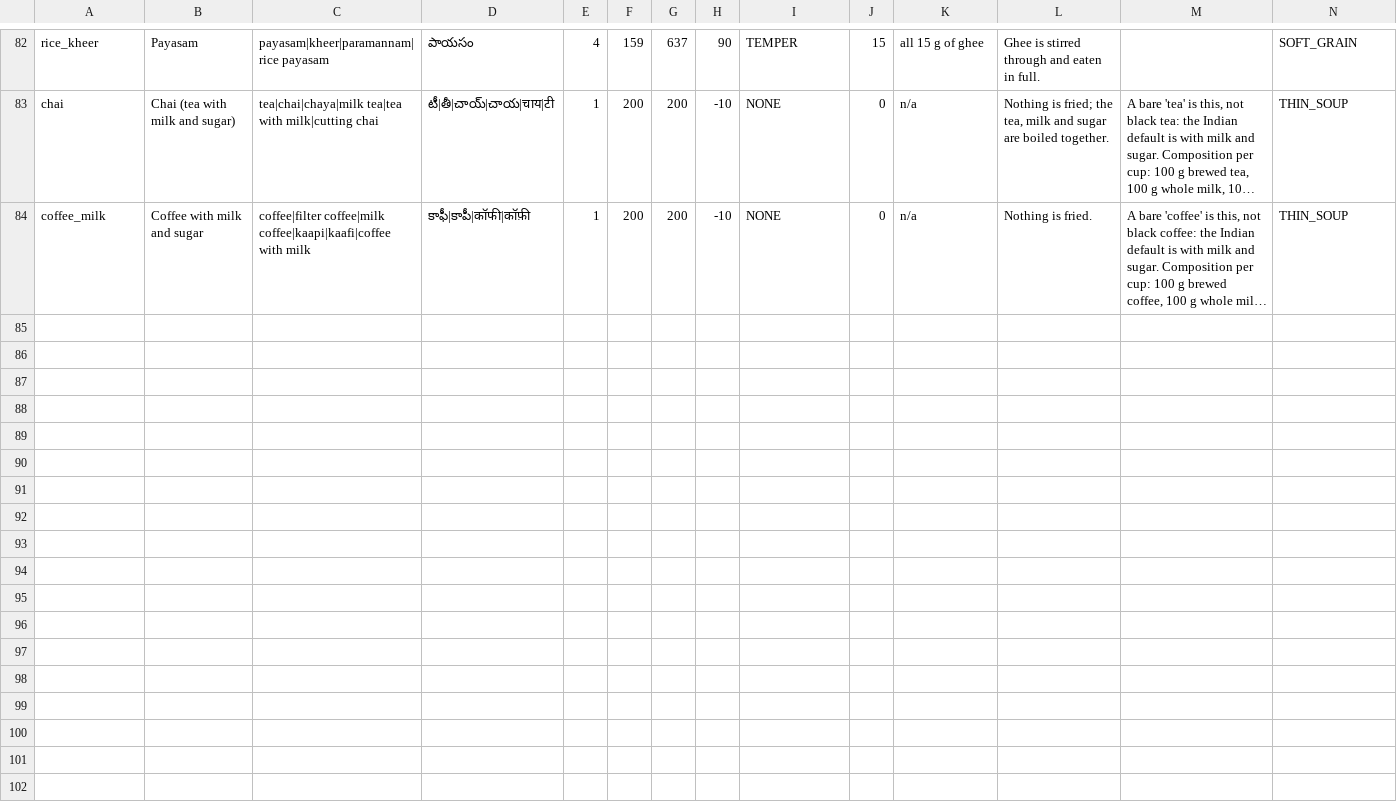
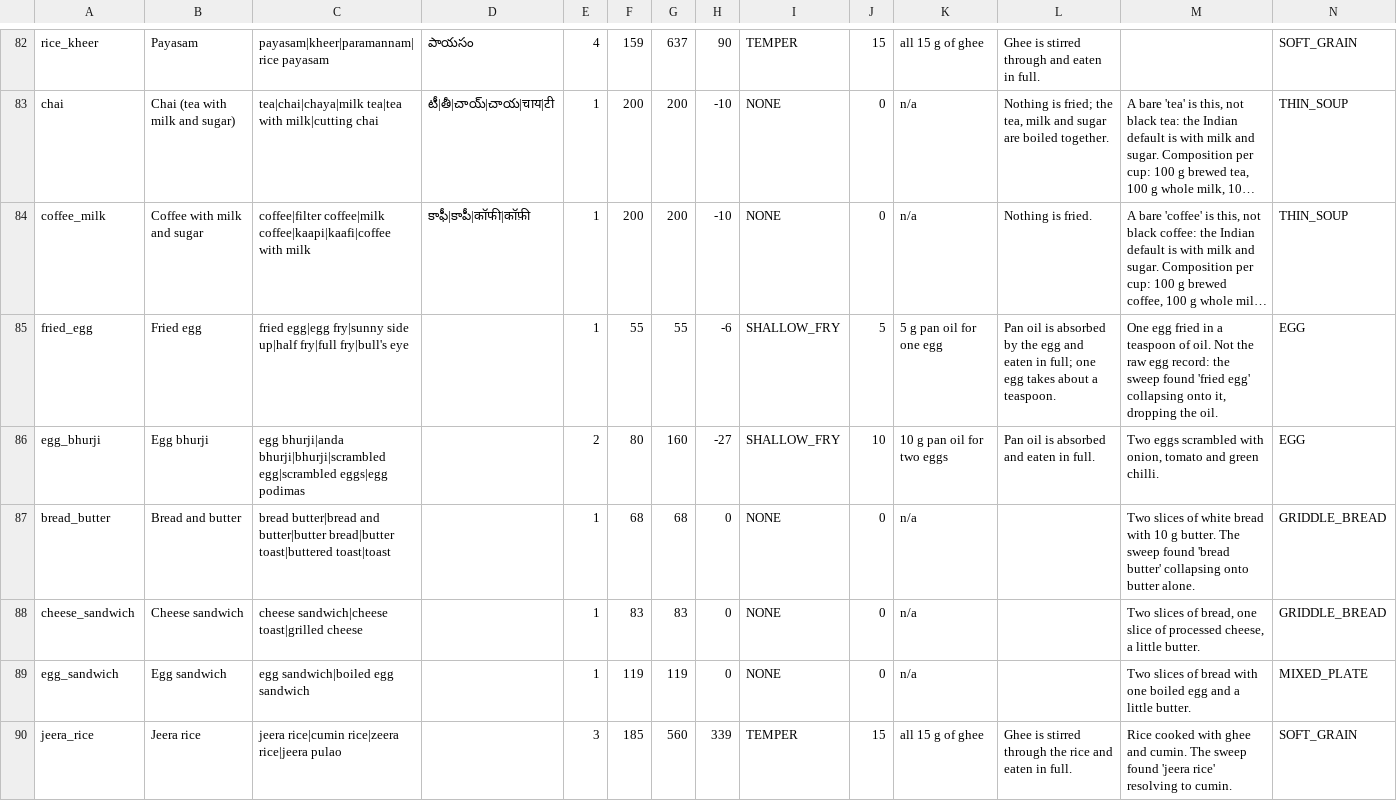
Before and after one commit to vedant7007/in2fit, a CSV file: data-authoring/recipes.csv, drawn as a sheet; only a part is shown, gaps mark what is left out; long unchanged cells end in …; the diff covers the shown part only; the diff names each change by its address in the sheet, - before the commit and + after, or states it on an @@ line.

Commit message:
Sweep the qualified dish names, and stop them collapsing onto the ingredient they contain
Fried rice becoming plain rice was a class: any dish name that contains a
base ingredient's name resolves to that ingredient through containment when
the dish has no recipe, and the oil, the cream and the rest are dropped.
Seventy names a demo speaker plausibly says, swept through the shipped
lookup: 38 wrong before, 18 onto the base the name contains, 15 onto another
ingredient or the wrong dish, 5 misses that should refuse by name. After: 70
handled right, 0 collapsed. The utterance set and the code-mixed renderings
are unchanged at 213 of 213 and 25 of 25.

Twelve frequent, simple dishes became stated, editable recipes (fried egg,
egg bhurji, bread and butter, the two sandwiches, four rice dishes, cold
coffee, banana milkshake, sweet lassi), each through the importer's oil,
yield and moisture bands on the first build. Twenty-five became named
no-data items with a reason that says what is missing; two of them are two
real dishes said as one item, and the reason says to say them separately.

The existing guards earned their keep: the importer refused a no-data entry
for prawn fry because the prawn recipe already claims the name, and the
recipe-layer test refused a bare "sandwich" alias that swallowed the cheese
and egg sandwich recipes. 0028 records the sweep. 53 food-layer JVM tests,
0 failures, standalone.

```diff
--- a/data-authoring/recipes.csv
+++ b/data-authoring/recipes.csv
+row 85: fried_egg | Fried egg | fried egg|egg fry|sunny side up|half fry|full fry|bull's eye |  | 1 | 55 | 55 | -6 | SHALLOW_FRY | 5 | 5 g pan oil for one egg | Pan oil is absorbed by the egg and eaten in full; one egg takes about a teaspoon. | One egg fried in a teaspoon of oil. Not the raw egg record: the sweep found 'fried egg' collapsing onto it, dropping the oil. | EGG
+row 86: egg_bhurji | Egg bhurji | egg bhurji|anda bhurji|bhurji|scrambled egg|scrambled eggs|egg podimas |  | 2 | 80 | 160 | -27 | SHALLOW_FRY | 10 | 10 g pan oil for two eggs | Pan oil is absorbed and eaten in full. | Two eggs scrambled with onion, tomato and green chilli. | EGG
+row 87: bread_butter | Bread and butter | bread butter|bread and butter|butter bread|butter toast|buttered toast|toast |  | 1 | 68 | 68 | 0 | NONE | 0 | n/a |  | Two slices of white bread with 10 g butter. The sweep found 'bread butter' collapsing onto butter alone. | GRIDDLE_BREAD
+row 88: cheese_sandwich | Cheese sandwich | cheese sandwich|cheese toast|grilled cheese |  | 1 | 83 | 83 | 0 | NONE | 0 | n/a |  | Two slices of bread, one slice of processed cheese, a little butter. | GRIDDLE_BREAD
+row 89: egg_sandwich | Egg sandwich | egg sandwich|boiled egg sandwich |  | 1 | 119 | 119 | 0 | NONE | 0 | n/a |  | Two slices of bread with one boiled egg and a little butter. | MIXED_PLATE
+row 90: jeera_rice | Jeera rice | jeera rice|cumin rice|zeera rice|jeera pulao |  | 3 | 185 | 560 | 339 | TEMPER | 15 | all 15 g of ghee | Ghee is stirred through the rice and eaten in full. | Rice cooked with ghee and cumin. The sweep found 'jeera rice' resolving to cumin. | SOFT_GRAIN
```
Also changed, not shown: 6 added rows elsewhere in this file, data-authoring/recipe-ingredients.csv, 6 other files.
